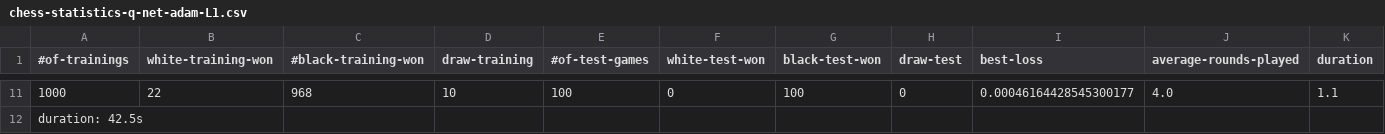
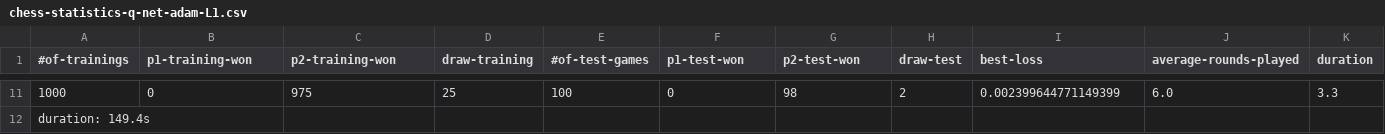
Before and after one commit to danielh1307/chessmait, a CSV file: src/rl/chess-statistics-q-net-adam-L1.csv, drawn as a sheet; only a part is shown, gaps mark what is left out; the diff covers the shown part only.

Commit message:
RL graphs of statistics

```diff
--- a/src/rl/chess-statistics-q-net-adam-L1.csv
+++ b/src/rl/chess-statistics-q-net-adam-L1.csv
@@ -1 +1 @@
-#of-trainings	white-training-won	#black-training-won	draw-training	#of-test-games	white-test-won	black-test-won	draw-test	best-loss	average-rounds-played	duration
+#of-trainings	p1-training-won	p2-training-won	draw-training	#of-test-games	p1-test-won	p2-test-won	draw-test	best-loss	average-rounds-played	duration
@@ -11,2 +11,2 @@
-1000	22	968	10	100	0	100	0	0.00046164428545300177	4.0	1.1
-duration: 42.5s
+1000	0	975	25	100	0	98	2	0.002399644771149399	6.0	3.3
+duration: 149.4s
```
Also changed, not shown: 70 edited cells elsewhere in this file, src/rl/chess-statistics-q-net-ada-L1.csv, src/rl/chess-statistics-q-net-ada-huber.csv, 12 other files.
